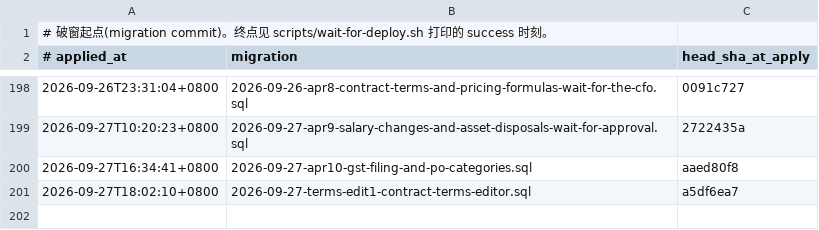
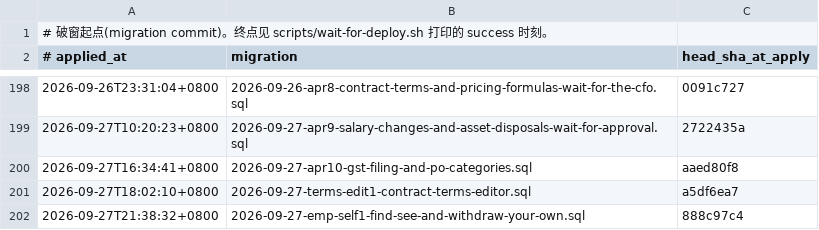
Before and after one commit to teamtimteamtimteam-sys/new-era-erp, a TSV file: db/migration-windows.tsv, drawn as a sheet; only a part is shown, gaps mark what is left out.

```diff
--- a/db/migration-windows.tsv
+++ b/db/migration-windows.tsv
@@ -201 +201,2 @@
 2026-09-27T18:02:10+0800	2026-09-27-terms-edit1-contract-terms-editor.sql	a5df6ea7
+2026-09-27T21:38:32+0800	2026-09-27-emp-self1-find-see-and-withdraw-your-own.sql	888c97c4
```
Also changed, not shown: 35 other files.
